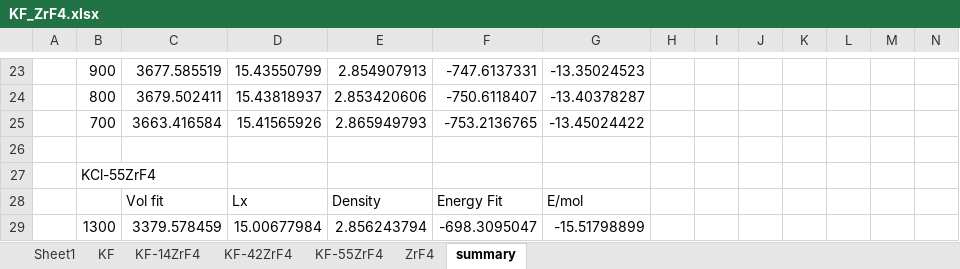
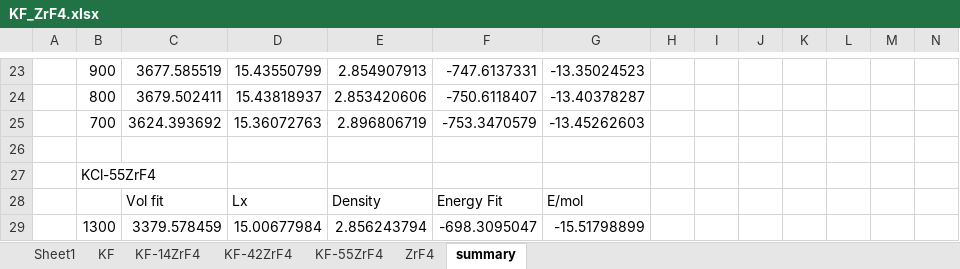
Before and after one commit to benbeeler/spreadsheets, an Excel workbook: SALT/KF_ZrF4.xlsx, sheet summary, drawn as a sheet; only a part is shown, gaps mark what is left out; values as stored, in another font and other column widths than the file's, no borders; charts and pictures not drawn; removed rows and columns are numbered as before the commit, all else as after; rows hold the shown columns only; the diff names each change by its address in the sheet, - before the commit and + after, or states it on an @@ line.

```diff
--- a/SALT/KF_ZrF4.xlsx (sheet summary)
+++ b/SALT/KF_ZrF4.xlsx (sheet summary)
-row 25:  | 700 | 3663.416584 | 15.41565926 | 2.865949793 | -753.2136765 | -13.45024422
+row 25:  | 700 | 3624.393692 | 15.36072763 | 2.896806719 | -753.3470579 | -13.45262603
```
Also changed, not shown: sheet KF-42ZrF4, charts or pictures, 1 other file.
